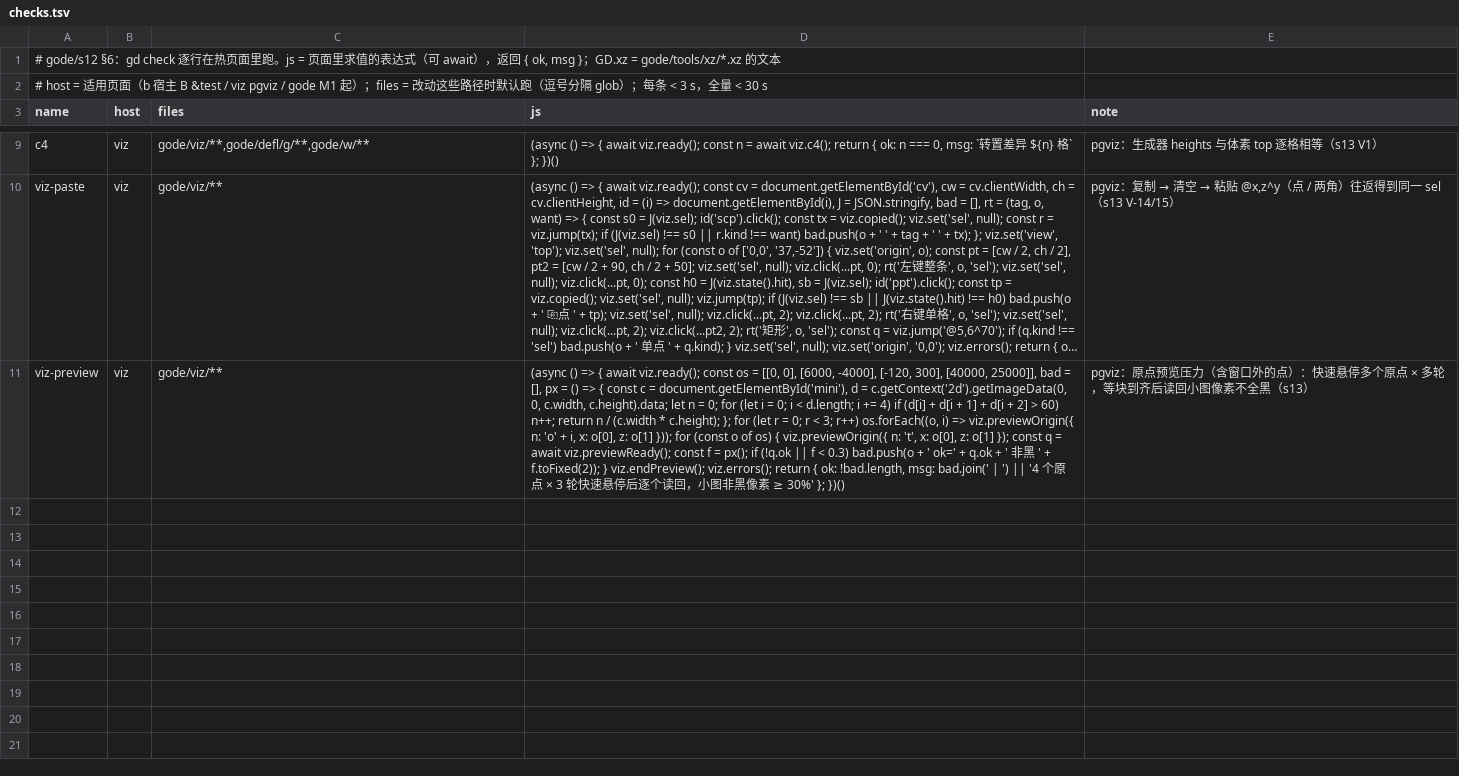
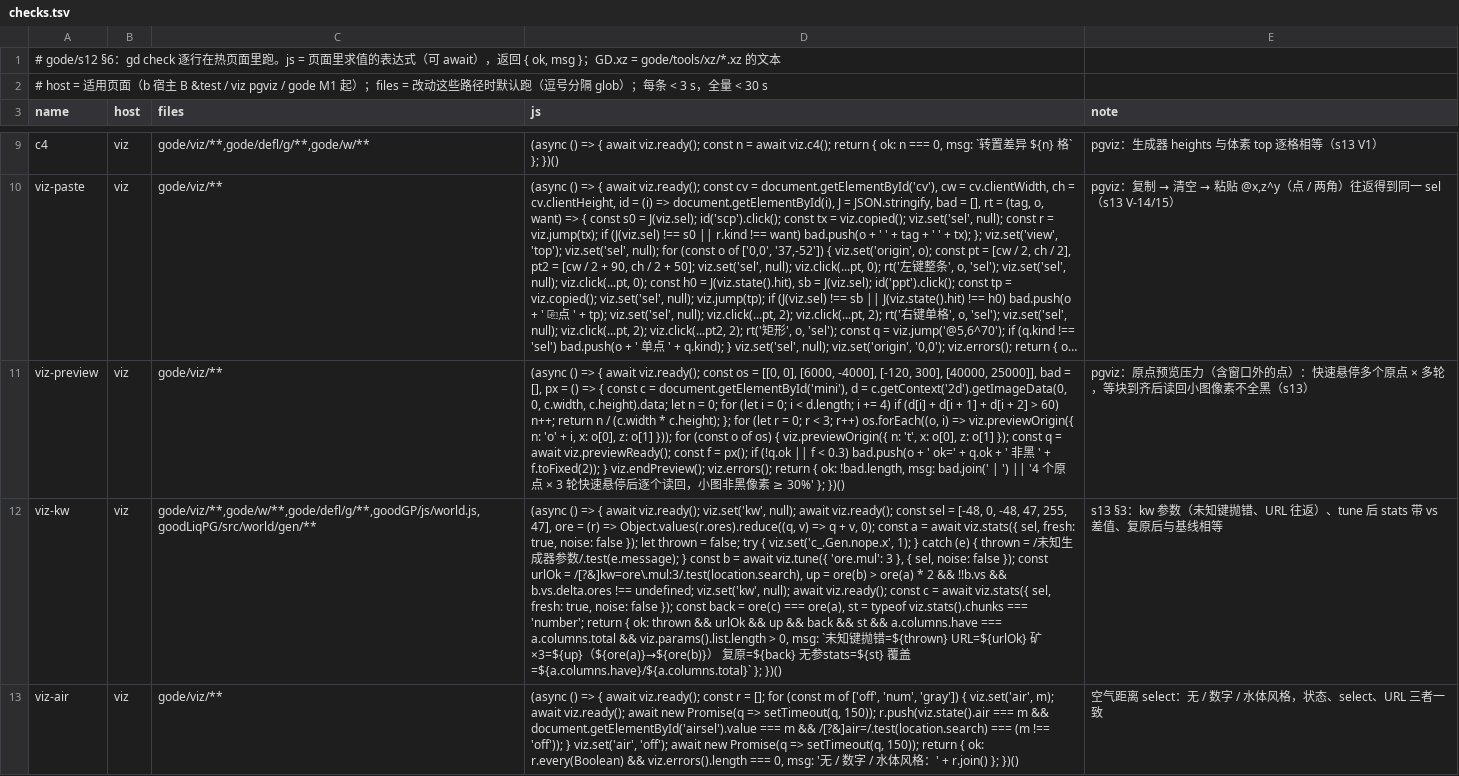
Before and after one commit to duangsuse/OpusCraft, a TSV file: gode/tools/checks.tsv, drawn as a sheet; only a part is shown, gaps mark what is left out; long unchanged cells end in …; the diff covers the shown part only; the diff names each change by its address in the sheet, - before the commit and + after, or states it on an @@ line.

```diff
--- a/gode/tools/checks.tsv
+++ b/gode/tools/checks.tsv
+row 12: viz-kw | viz | gode/viz/**,gode/w/**,gode/defl/g/**,goodGP/js/world.js,goodLiqPG/src/world/gen/** | (async () => { await viz.ready(); viz.set('kw', null); await viz.ready(); const sel = [-48, 0, -48, 47, 255, 47], ore = (r) => Object.values(r.ores).reduce((q, v) => q + v, 0); const a = await viz.stats({ sel, fresh: true, noise: false }); let thrown = false; try { viz.set('c_.Gen.nope.x', 1); } catch (e) { thrown = /未知生成器参数/.test(e.message); } const b = await viz.tune({ 'ore.mul': 3 }, { sel, noise: false }); const urlOk = /[?&]kw=ore\.mul:3/.test(location.search), up = ore(b) > ore(a) * 2 && !!b.vs && b.vs.delta.ores !== undefined; viz.set('kw', null); await viz.ready(); const c = await viz.stats({ sel, fresh: true, noise: false }); const back = ore(c) === ore(a), st = typeof viz.stats().chunks === 'number'; return { ok: thrown && urlOk && up && back && st && a.columns.have === a.columns.total && viz.params().list.length > 0, msg: `未知键抛错=${thrown} URL=${urlOk} 矿×3=${up}（${ore(a)}→${ore(b)}） 复原=${back} 无参stats=${st} 覆盖=${a.columns.have}/${a.columns.total}` }; })() | s13 §3：kw 参数（未知键抛错、URL 往返）、tune 后 stats 带 vs 差值、复原后与基线相等
+row 13: viz-air | viz | gode/viz/** | (async () => { await viz.ready(); const r = []; for (const m of ['off', 'num', 'gray']) { viz.set('air', m); await viz.ready(); await new Promise(q => setTimeout(q, 150)); r.push(viz.state().air === m && document.getElementById('airsel').value === m && /[?&]air=/.test(location.search) === (m !== 'off')); } viz.set('air', 'off'); await new Promise(q => setTimeout(q, 150)); return { ok: r.every(Boolean) && viz.errors().length === 0, msg: '无 / 数字 / 水体风格：' + r.join() }; })() | 空气距离 select：无 / 数字 / 水体风格，状态、select、URL 三者一致
```
Also changed, not shown: 3 added rows elsewhere in this file, 21 other files.
